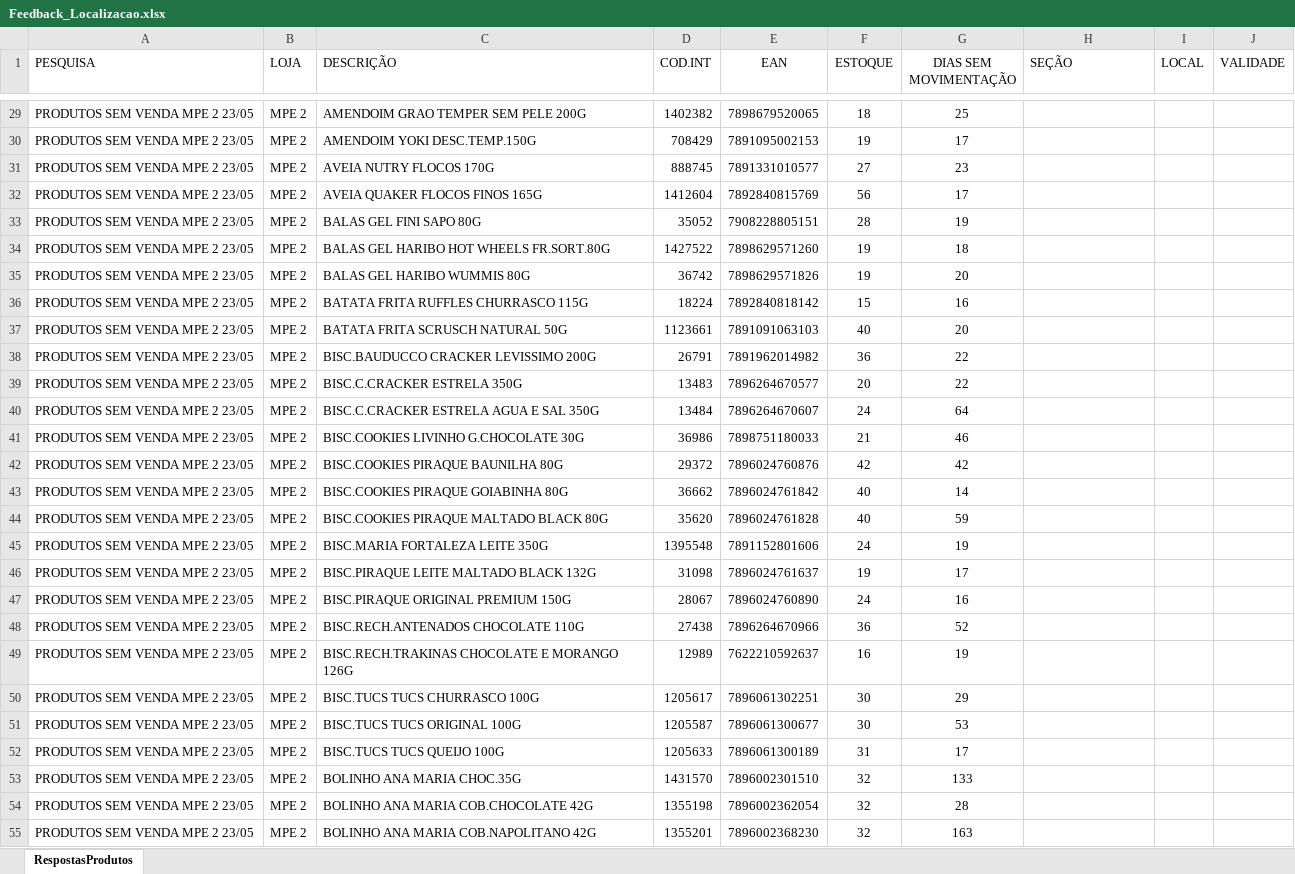
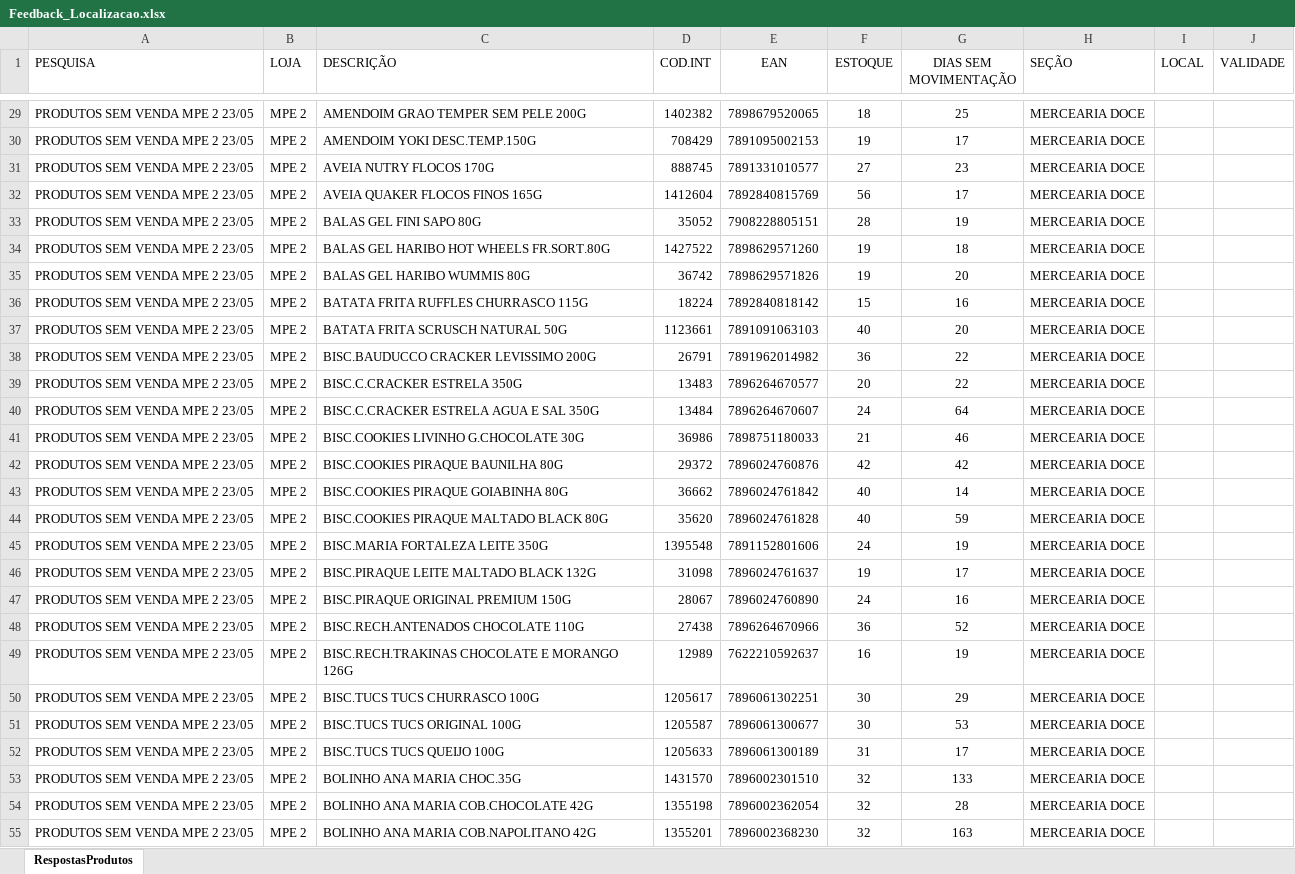
Before and after one commit to danjunior7/localizacao-produtos, an Excel workbook: Feedback_Localizacao.xlsx, sheet RespostasProdutos, drawn as a sheet; only a part is shown, gaps mark what is left out; values as stored, in another font and other column widths than the file's, no borders; table styles not drawn; the diff covers the shown part only; the diff names each change by its address in the sheet, - before the commit and + after, or states it on an @@ line.

```diff
--- a/Feedback_Localizacao.xlsx (sheet RespostasProdutos)
+++ b/Feedback_Localizacao.xlsx (sheet RespostasProdutos)
-H29:H55 (SEÇÃO): (empty)
+H29:H55 (SEÇÃO): MERCEARIA DOCE
```
Also changed, not shown: 139 edited cells elsewhere in this sheet.
